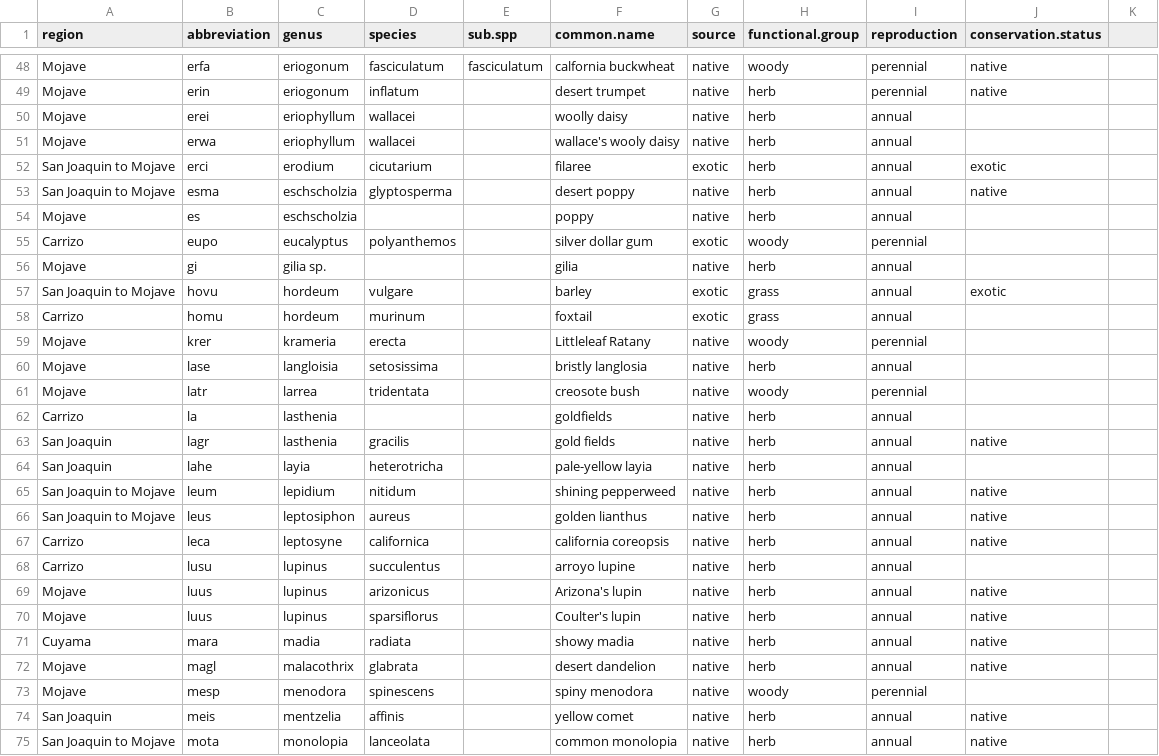
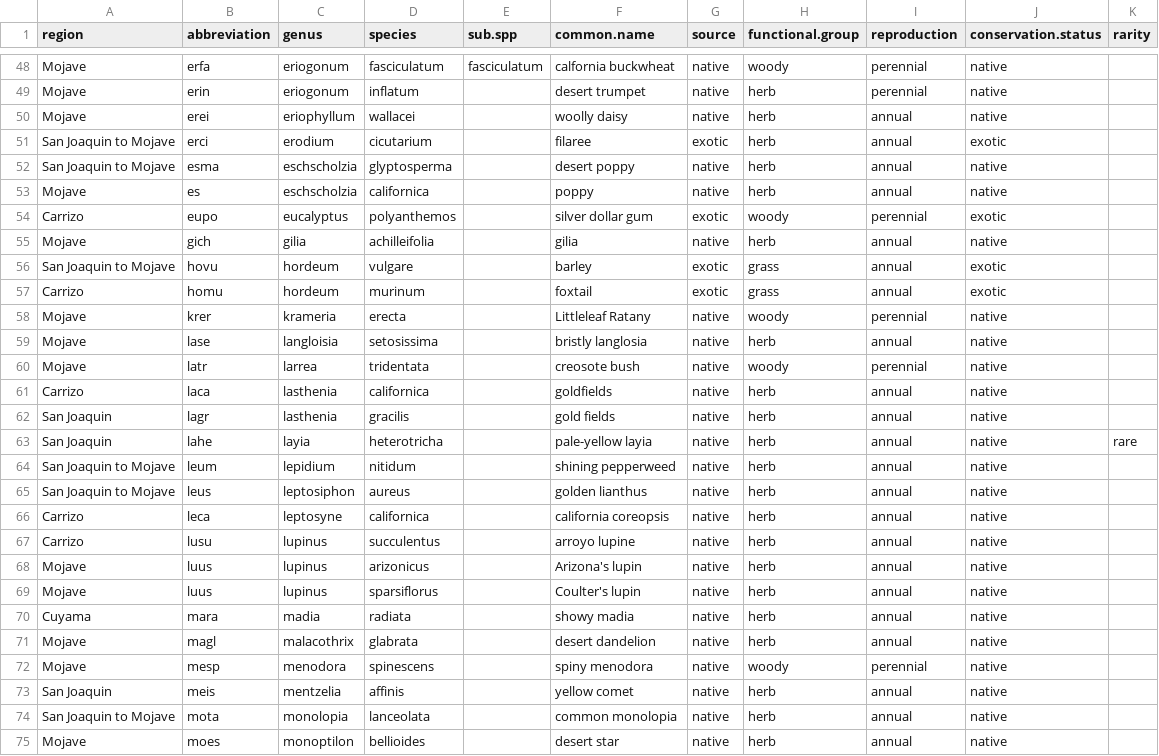
Before and after one commit to nargolg1/desert.species.classification, a CSV file: data/plants.csv, drawn as a sheet; only a part is shown, gaps mark what is left out; the shorter side is filled out with more unchanged rows; the diff covers the shown part only.

Commit message:
added all plant status data

```diff
--- a/data/plants.csv
+++ b/data/plants.csv
@@ -1 +1 @@
-region,abbreviation,genus,species,sub.spp,common.name,source,functional.group,reproduction,conservation.status
+region,abbreviation,genus,species,sub.spp,common.name,source,functional.group,reproduction,conservation.status,rarity
@@ -50,2 +50 @@ Mojave,erin,eriogonum ,inflatum,,desert trumpet,native,herb,perennial,native
-Mojave,erei,eriophyllum,wallacei,,woolly daisy,native,herb,annual,
-Mojave,erwa,eriophyllum ,wallacei,,wallace's wooly daisy,native,herb,annual,
+Mojave,erei,eriophyllum,wallacei,,woolly daisy,native,herb,annual,native,
@@ -54,3 +53,3 @@ San Joaquin to Mojave,esma,eschscholzia,glyptosperma,,desert poppy,native,herb,a
-Mojave,es,eschscholzia,,,poppy,native,herb,annual,
-Carrizo,eupo,eucalyptus,polyanthemos,,silver dollar gum,exotic,woody,perennial,
-Mojave,gi,gilia sp.,,,gilia,native,herb,annual,
+Mojave,es,eschscholzia,californica,,poppy,native,herb,annual,native,
+Carrizo,eupo,eucalyptus,polyanthemos,,silver dollar gum,exotic,woody,perennial,exotic,
+Mojave,gich,gilia,achilleifolia,,gilia,native,herb,annual,native,
@@ -58,5 +57,5 @@ San Joaquin to Mojave,hovu,hordeum,vulgare,,barley,exotic,grass,annual,exotic
-Carrizo,homu,hordeum,murinum,,foxtail,exotic,grass,annual,
-Mojave,krer,krameria ,erecta,,Littleleaf Ratany,native,woody,perennial,
-Mojave,lase,langloisia,setosissima,,bristly langlosia,native,herb,annual,
-Mojave,latr,larrea ,tridentata,,creosote bush,native,woody,perennial,
-Carrizo,la,lasthenia,,,goldfields,native,herb,annual,
+Carrizo,homu,hordeum,murinum,,foxtail,exotic,grass,annual,exotic,
+Mojave,krer,krameria ,erecta,,Littleleaf Ratany,native,woody,perennial,native,
+Mojave,lase,langloisia,setosissima,,bristly langlosia,native,herb,annual,native,
+Mojave,latr,larrea ,tridentata,,creosote bush,native,woody,perennial,native,
+Carrizo,laca,lasthenia,californica,,goldfields,native,herb,annual,native,
@@ -64 +63 @@ San Joaquin,lagr,lasthenia,gracilis,,gold fields,native,herb,annual,native
-San Joaquin,lahe,layia ,heterotricha,,pale-yellow layia,native,herb,annual,
+San Joaquin,lahe,layia ,heterotricha,,pale-yellow layia,native,herb,annual,native,rare
@@ -68 +67 @@ Carrizo,leca,leptosyne,californica,,california coreopsis,native,herb,annual,nati
-Carrizo,lusu,lupinus,succulentus,,arroyo lupine,native,herb,annual,
+Carrizo,lusu,lupinus,succulentus,,arroyo lupine,native,herb,annual,native,
@@ -73 +72 @@ Mojave,magl,malacothrix ,glabrata,,desert dandelion,native,herb,annual,native
-Mojave,mesp,menodora ,spinescens,,spiny menodora,native,woody,perennial,
+Mojave,mesp,menodora ,spinescens,,spiny menodora,native,woody,perennial,native,
```
Also changed, not shown: 57 edited cells elsewhere in this file.
